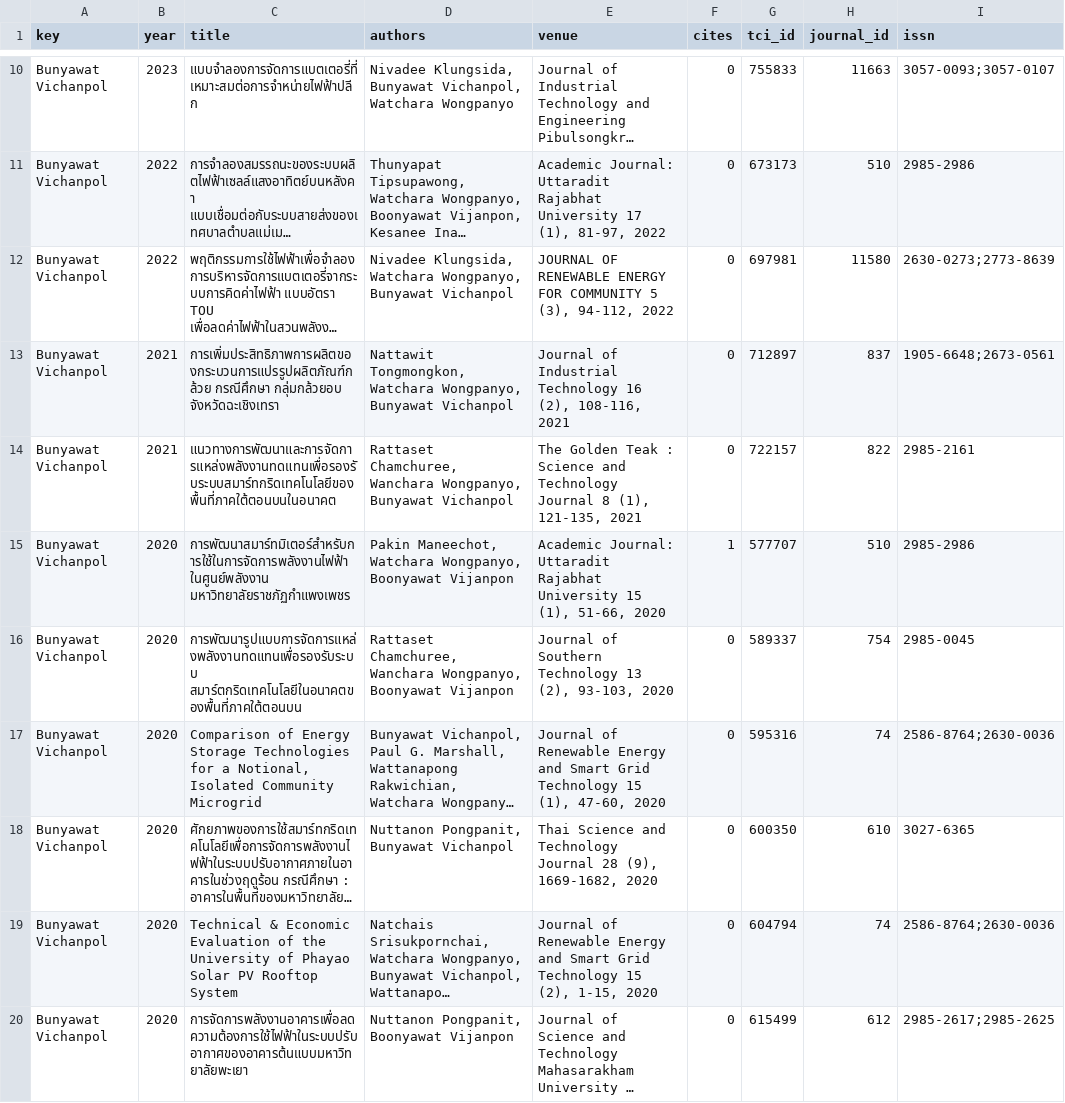
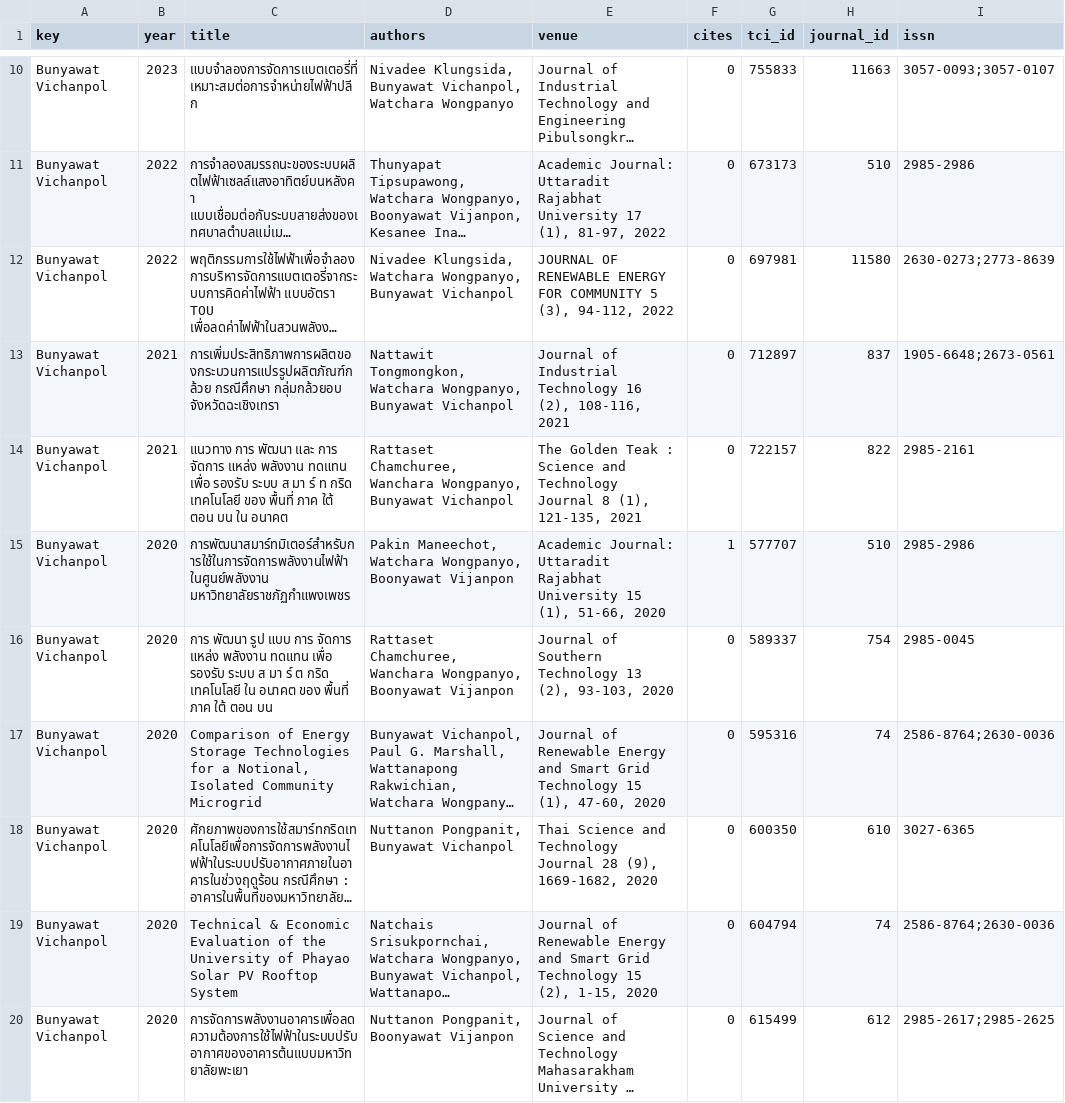
Before and after one commit to smalltee2/seen-faculty-screening, a TSV file: data/tci_articles.tsv, drawn as a sheet; only a part is shown, gaps mark what is left out; long unchanged cells end in …; the diff covers the shown part only; the diff names each change by its address in the sheet, - before the commit and + after, or states it on an @@ line.

```diff
--- a/data/tci_articles.tsv
+++ b/data/tci_articles.tsv
-C14 (title): แนวทางการพัฒนาและการจัดการแหล่งพลังงานทดแทนเพื่อรองรับระบบสมาร์ทกริดเทคโนโลยีของพื้นที่ภาคใต้ตอนบนในอนาคต
+C14 (title): แนวทาง การ พัฒนา และ การ จัดการ แหล่ง พลังงาน ทดแทน เพื่อ รองรับ ระบบ ส มา ร์ ท กริด เทคโนโลยี ของ พื้นที่ ภาค ใต้ ตอน บน ใน อนาคต
-C16 (title): การพัฒนารูปแบบการจัดการแหล่งพลังงานทดแทนเพื่อรองรับระบบ สมาร์ตกริดเทคโนโลยีในอนาคตของพื้นที่ภาคใต้ตอนบน
+C16 (title): การ พัฒนา รูป แบบ การ จัดการ แหล่ง พลังงาน ทดแทน เพื่อ รองรับ ระบบ ส มา ร์ ต กริด เทคโนโลยี ใน อนาคต ของ พื้นที่ ภาค ใต้ ตอน บน
```
Also changed, not shown: 26 edited cells elsewhere in this file, 4 other files.
